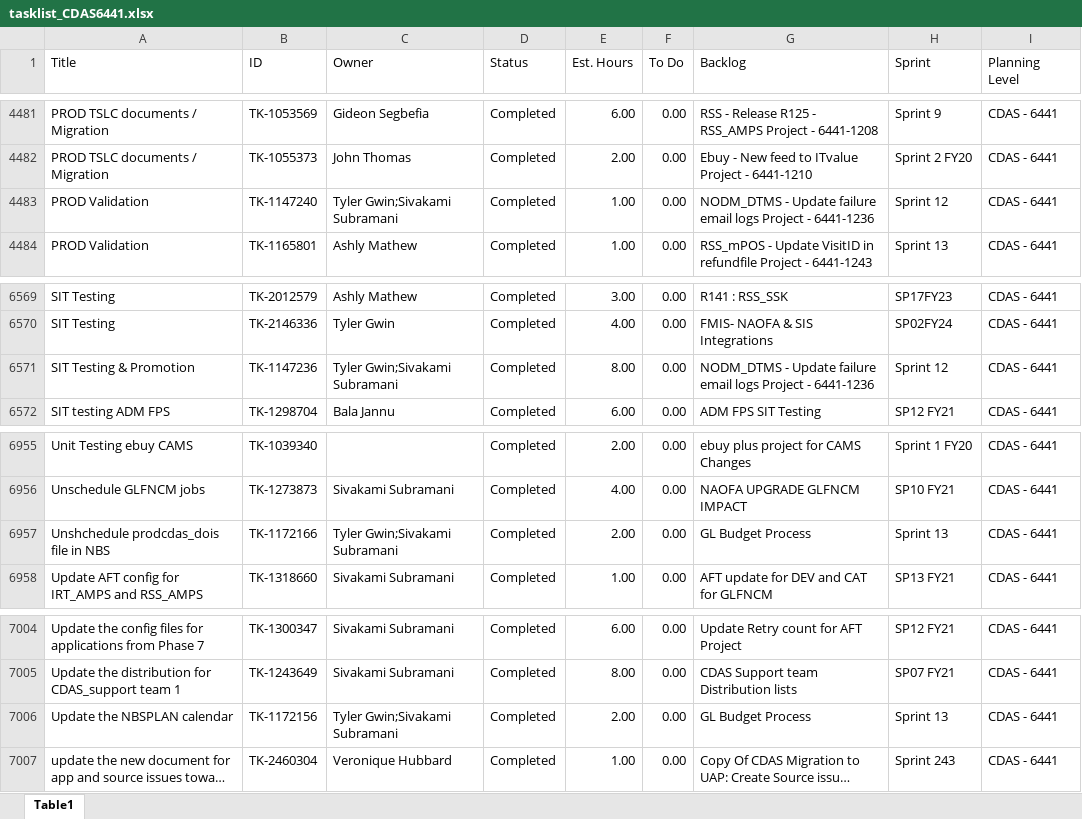
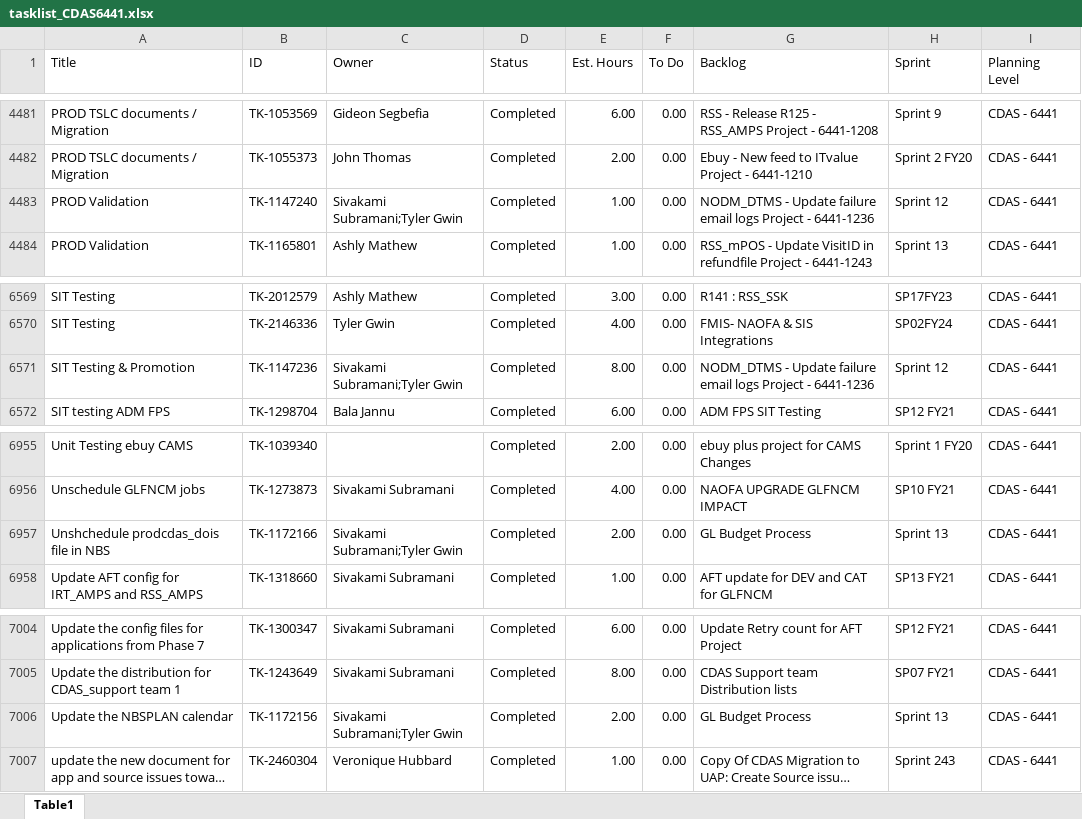
Before and after one commit to usps-dataeng/versionone-dashboard, an Excel workbook: tasklist_CDAS6441.xlsx, sheet Table1, drawn as a sheet; only a part is shown, gaps mark what is left out; long unchanged cells end in …; values as stored, in another font and other column widths than the file's, no borders; the diff covers the shown part only; the diff names each change by its address in the sheet, - before the commit and + after, or states it on an @@ line.

```diff
--- a/tasklist_CDAS6441.xlsx (sheet Table1)
+++ b/tasklist_CDAS6441.xlsx (sheet Table1)
-C4483 (Owner): Tyler Gwin;Sivakami Subramani
+C4483 (Owner): Sivakami Subramani;Tyler Gwin
-C6571 (Owner): Tyler Gwin;Sivakami Subramani
+C6571 (Owner): Sivakami Subramani;Tyler Gwin
-C6957 (Owner): Tyler Gwin;Sivakami Subramani
+C6957 (Owner): Sivakami Subramani;Tyler Gwin
-C7006 (Owner): Tyler Gwin;Sivakami Subramani
+C7006 (Owner): Sivakami Subramani;Tyler Gwin
```
Also changed, not shown: 13 edited cells elsewhere in this sheet, tasklist_EDS4834.xlsx, tasklist_EEB9372.xlsx, 5 other files.
